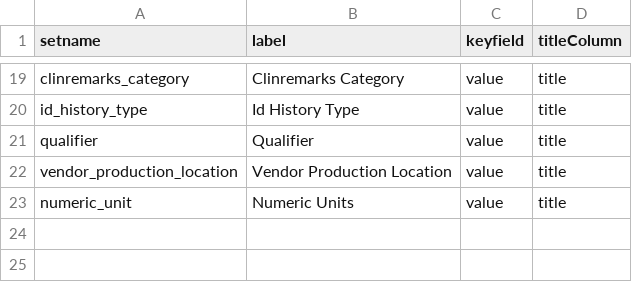
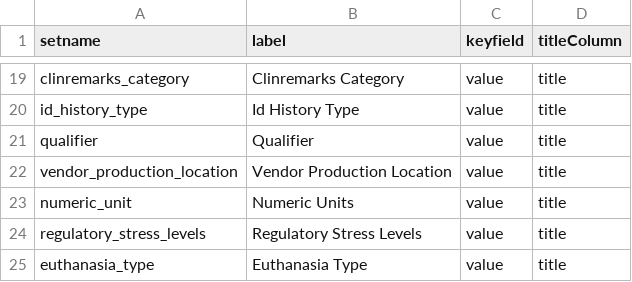
Before and after one commit to LabKey/nircEHRModules, a TSV file: nirc_ehr/resources/data/lookup_sets.tsv, drawn as a sheet; only a part is shown, gaps mark what is left out; the diff names each change by its address in the sheet, - before the commit and + after, or states it on an @@ line.

Commit message:
Protocol counts, stress and euthanasia

```diff
--- a/nirc_ehr/resources/data/lookup_sets.tsv
+++ b/nirc_ehr/resources/data/lookup_sets.tsv
+row 24: regulatory_stress_levels | Regulatory Stress Levels | value | title
+row 25: euthanasia_type | Euthanasia Type | value | title
```
Also changed, not shown: 16 other files.
